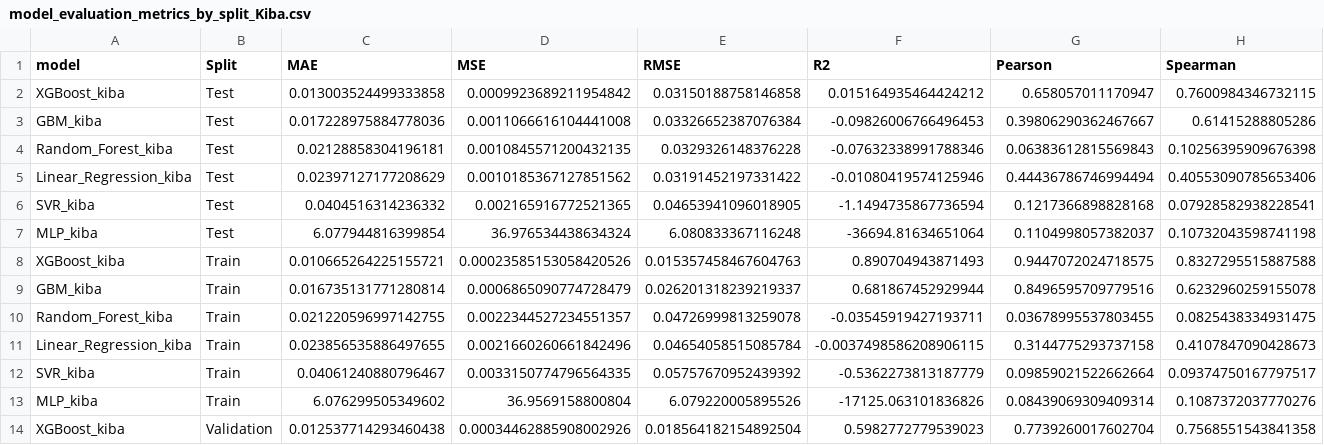
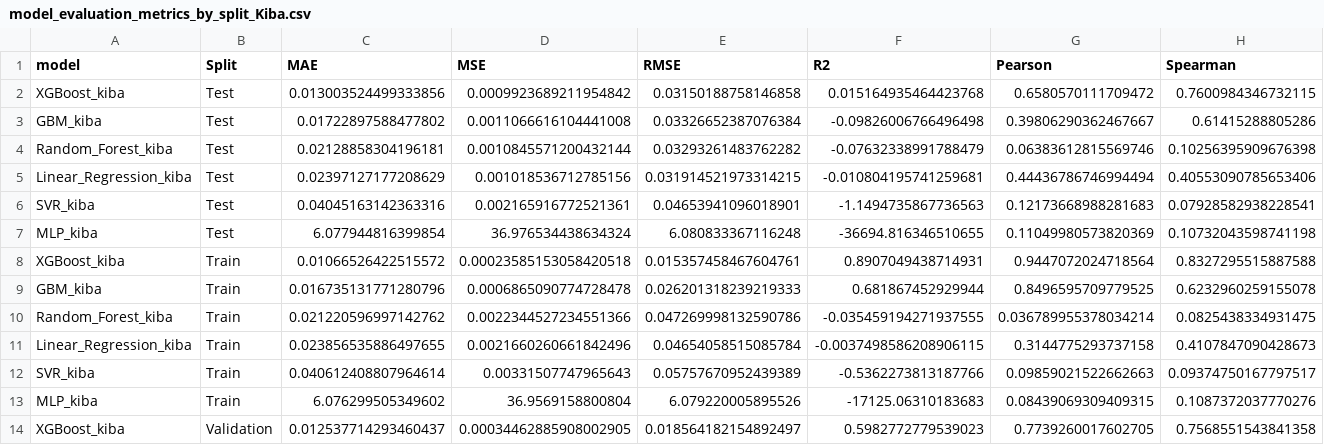
Before and after one commit to mmetalab/llm-drug-agent, a CSV file: Evaluation_Metrics/figures/model_evaluation_metrics_by_split_Kiba.csv, drawn as a sheet; only a part is shown; the diff covers the shown part only.

Commit message:
Update code and data

```diff
--- a/Evaluation_Metrics/figures/model_evaluation_metrics_by_split_Kiba.csv
+++ b/Evaluation_Metrics/figures/model_evaluation_metrics_by_split_Kiba.csv
@@ -1,14 +1,14 @@
 model,Split,MAE,MSE,RMSE,R2,Pearson,Spearman
-XGBoost_kiba,Test,0.013003524499333858,0.0009923689211954842,0.03150188758146858,0.015164935464424212,0.658057011170947,0.7600984346732115
-GBM_kiba,Test,0.017228975884778036,0.0011066616104441008,0.03326652387076384,-0.09826006766496453,0.39806290362467667,0.61415288805286
-Random_Forest_kiba,Test,0.02128858304196181,0.0010845571200432135,0.0329326148376228,-0.07632338991788346,0.06383612815569843,0.10256395909676398
-Linear_Regression_kiba,Test,0.02397127177208629,0.0010185367127851562,0.03191452197331422,-0.01080419574125946,0.44436786746994494,0.40553090785653406
-SVR_kiba,Test,0.0404516314236332,0.002165916772521365,0.04653941096018905,-1.1494735867736594,0.1217366898828168,0.07928582938228541
-MLP_kiba,Test,6.077944816399854,36.976534438634324,6.080833367116248,-36694.81634651064,0.1104998057382037,0.10732043598741198
-XGBoost_kiba,Train,0.010665264225155721,0.00023585153058420526,0.015357458467604763,0.890704943871493,0.9447072024718575,0.8327295515887588
-GBM_kiba,Train,0.016735131771280814,0.0006865090774728479,0.026201318239219337,0.681867452929944,0.8496595709779516,0.6232960259155078
-Random_Forest_kiba,Train,0.021220596997142755,0.0022344527234551357,0.04726999813259078,-0.03545919427193711,0.03678995537803455,0.0825438334931475
+XGBoost_kiba,Test,0.013003524499333856,0.0009923689211954842,0.03150188758146858,0.015164935464423768,0.6580570111709472,0.7600984346732115
+GBM_kiba,Test,0.01722897588477802,0.0011066616104441008,0.03326652387076384,-0.09826006766496498,0.39806290362467667,0.61415288805286
+Random_Forest_kiba,Test,0.02128858304196181,0.0010845571200432144,0.03293261483762282,-0.07632338991788479,0.06383612815569746,0.10256395909676398
+Linear_Regression_kiba,Test,0.02397127177208629,0.001018536712785156,0.031914521973314215,-0.010804195741259681,0.44436786746994494,0.40553090785653406
+SVR_kiba,Test,0.04045163142363316,0.002165916772521361,0.04653941096018901,-1.1494735867736563,0.12173668988281683,0.07928582938228541
+MLP_kiba,Test,6.077944816399854,36.976534438634324,6.080833367116248,-36694.816346510655,0.11049980573820369,0.10732043598741198
+XGBoost_kiba,Train,0.01066526422515572,0.00023585153058420518,0.015357458467604761,0.8907049438714931,0.9447072024718564,0.8327295515887588
+GBM_kiba,Train,0.016735131771280796,0.0006865090774728478,0.026201318239219333,0.681867452929944,0.8496595709779525,0.6232960259155078
+Random_Forest_kiba,Train,0.021220596997142762,0.0022344527234551366,0.047269998132590786,-0.035459194271937555,0.036789955378034214,0.0825438334931475
 Linear_Regression_kiba,Train,0.023856535886497655,0.0021660260661842496,0.04654058515085784,-0.0037498586208906115,0.3144775293737158,0.4107847090428673
-SVR_kiba,Train,0.04061240880796467,0.0033150774796564335,0.05757670952439392,-0.5362273813187779,0.09859021522662664,0.09374750167797517
-MLP_kiba,Train,6.076299505349602,36.9569158800804,6.079220005895526,-17125.063101836826,0.08439069309409314,0.1087372037770276
-XGBoost_kiba,Validation,0.012537714293460438,0.00034462885908002926,0.018564182154892504,0.5982772779539023,0.7739260017602704,0.7568551543841358
+SVR_kiba,Train,0.040612408807964614,0.00331507747965643,0.05757670952439389,-0.5362273813187766,0.09859021522662663,0.09374750167797517
+MLP_kiba,Train,6.076299505349602,36.9569158800804,6.079220005895526,-17125.06310183683,0.08439069309409315,0.1087372037770276
+XGBoost_kiba,Validation,0.012537714293460437,0.00034462885908002905,0.018564182154892497,0.5982772779539023,0.7739260017602705,0.7568551543841358
```
Also changed, not shown: 3 added rows, 3 removed rows and 6 edited cells elsewhere in this file, 6 other files.
